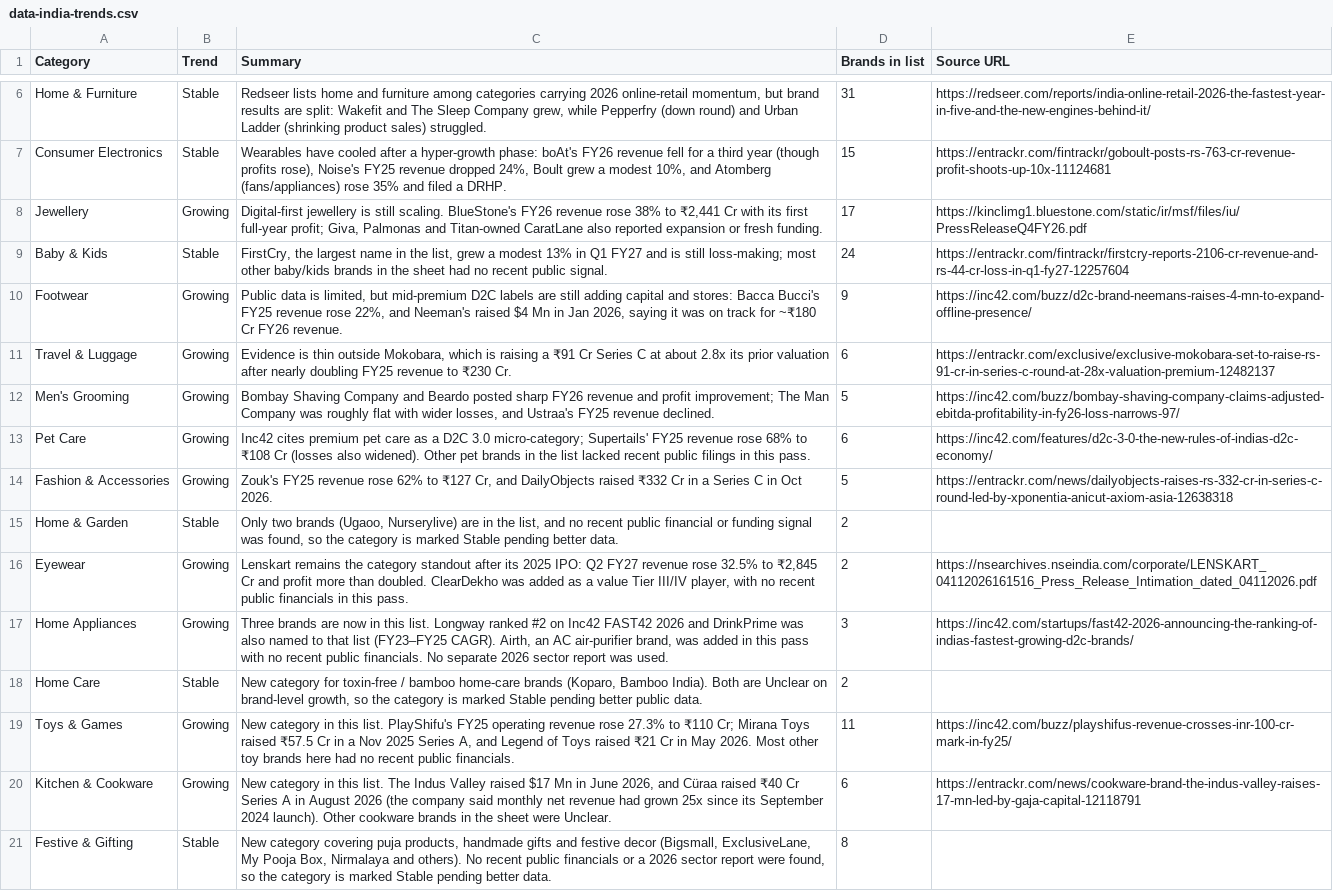
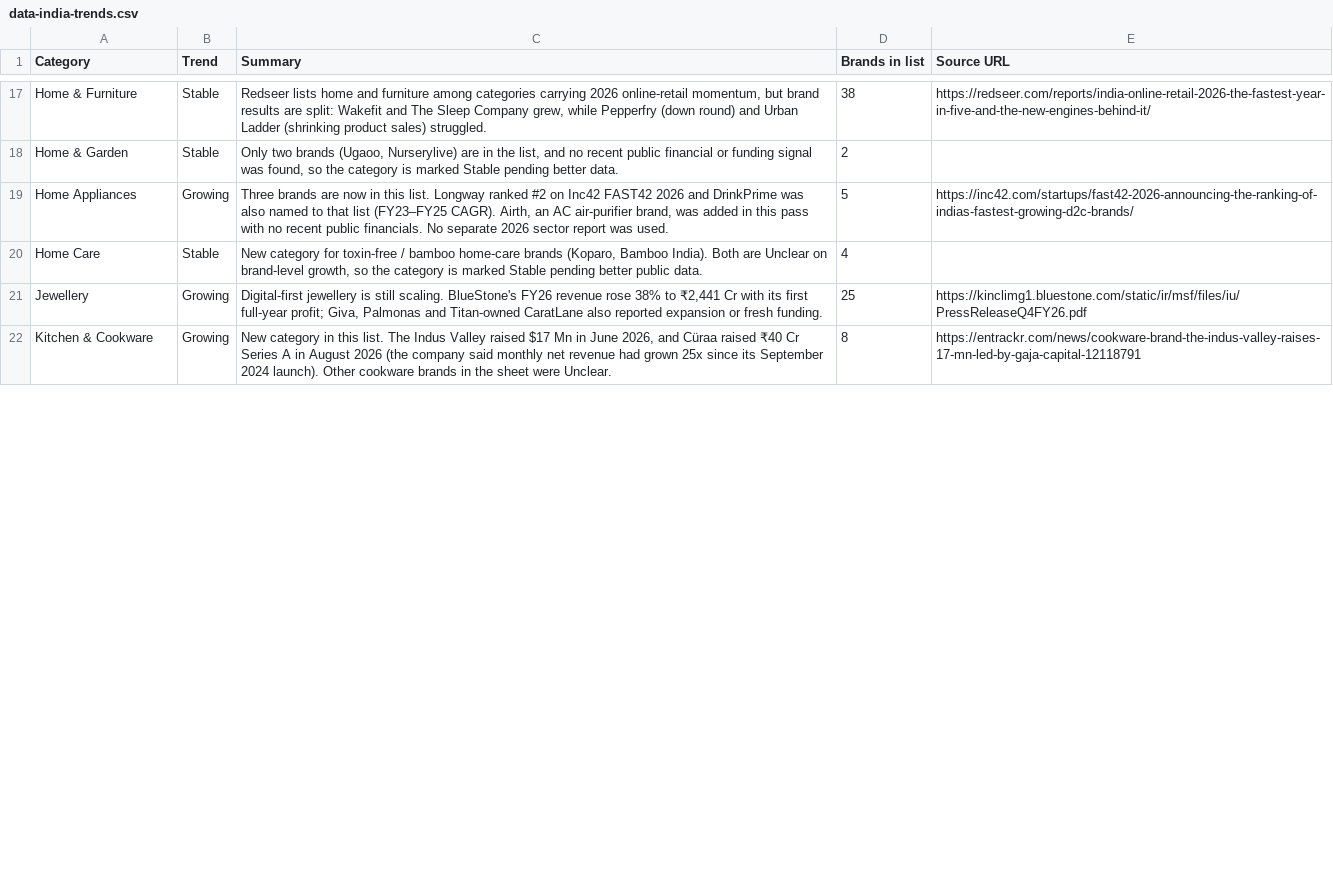
Before and after one commit to Mitank-Dasondhi/d2c-tracker, a CSV file: data-india-trends.csv, drawn as a sheet; only a part is shown, gaps mark what is left out; removed rows and columns are numbered as before the commit, all else as after; the diff covers the shown part only; the diff names each change by its address in the sheet, - before the commit and + after, or states it on an @@ line.

```diff
--- a/data-india-trends.csv
+++ b/data-india-trends.csv
-D17 (Brands in list): 31
+D17 (Brands in list): 38
-row 7: Consumer Electronics | Stable | Wearables have cooled after a hyper-growth phase: boAt's FY26 revenue fell for a third year (though profits rose), Noise's FY25 revenue dropped 24%, Boult grew a modest 10%, and Atomberg (fans/appliances) rose 35% and filed a DRHP. | 15 | https://entrackr.com/fintrackr/goboult-posts-rs-763-cr-revenue-profit-shoots-up-10x-11124681
-row 8: Jewellery | Growing | Digital-first jewellery is still scaling. BlueStone's FY26 revenue rose 38% to ₹2,441 Cr with its first full-year profit; Giva, Palmonas and Titan-owned CaratLane also reported expansion or fresh funding. | 17 | https://kinclimg1.bluestone.com/static/ir/msf/files/iu/PressReleaseQ4FY26.pdf
-row 9: Baby & Kids | Stable | FirstCry, the largest name in the list, grew a modest 13% in Q1 FY27 and is still loss-making; most other baby/kids brands in the sheet had no recent public signal. | 24 | https://entrackr.com/fintrackr/firstcry-reports-2106-cr-revenue-and-rs-44-cr-loss-in-q1-fy27-12257604
-row 10: Footwear | Growing | Public data is limited, but mid-premium D2C labels are still adding capital and stores: Bacca Bucci's FY25 revenue rose 22%, and Neeman's raised $4 Mn in Jan 2026, saying it was on track for ~₹180 Cr FY26 revenue. | 9 | https://inc42.com/buzz/d2c-brand-neemans-raises-4-mn-to-expand-offline-presence/
-row 11: Travel & Luggage | Growing | Evidence is thin outside Mokobara, which is raising a ₹91 Cr Series C at about 2.8x its prior valuation after nearly doubling FY25 revenue to ₹230 Cr. | 6 | https://entrackr.com/exclusive/exclusive-mokobara-set-to-raise-rs-91-cr-in-series-c-round-at-28x-valuation-premium-12482137
-row 12: Men's Grooming | Growing | Bombay Shaving Company and Beardo posted sharp FY26 revenue and profit improvement; The Man Company was roughly flat with wider losses, and Ustraa's FY25 revenue declined. | 5 | https://inc42.com/buzz/bombay-shaving-company-claims-adjusted-ebitda-profitability-in-fy26-loss-narrows-97/
-row 13: Pet Care | Growing | Inc42 cites premium pet care as a D2C 3.0 micro-category; Supertails' FY25 revenue rose 68% to ₹108 Cr (losses also widened). Other pet brands in the list lacked recent public filings in this pass. | 6 | https://inc42.com/features/d2c-3-0-the-new-rules-of-indias-d2c-economy/
-row 14: Fashion & Accessories | Growing | Zouk's FY25 revenue rose 62% to ₹127 Cr, and DailyObjects raised ₹332 Cr in a Series C in Oct 2026. | 5 | https://entrackr.com/news/dailyobjects-raises-rs-332-cr-in-series-c-round-led-by-xponentia-anicut-axiom-asia-12638318
-row 16: Eyewear | Growing | Lenskart remains the category standout after its 2025 IPO: Q2 FY27 revenue rose 32.5% to ₹2,845 Cr and profit more than doubled. ClearDekho was added as a value Tier III/IV player, with no recent public financials in this pass. | 2 | https://nsearchives.nseindia.com/corporate/LENSKART_04112026161516_Press_Release_Intimation_dated_04112026.pdf
-D19 (Brands in list): 3
+D19 (Brands in list): 5
-D20 (Brands in list): 2
+D20 (Brands in list): 4
-row 19: Toys & Games | Growing | New category in this list. PlayShifu's FY25 operating revenue rose 27.3% to ₹110 Cr; Mirana Toys raised ₹57.5 Cr in a Nov 2025 Series A, and Legend of Toys raised ₹21 Cr in May 2026. Most other toy brands here had no recent public financials. | 11 | https://inc42.com/buzz/playshifus-revenue-crosses-inr-100-cr-mark-in-fy25/
+row 21: Jewellery | Growing | Digital-first jewellery is still scaling. BlueStone's FY26 revenue rose 38% to ₹2,441 Cr with its first full-year profit; Giva, Palmonas and Titan-owned CaratLane also reported expansion or fresh funding. | 25 | https://kinclimg1.bluestone.com/static/ir/msf/files/iu/PressReleaseQ4FY26.pdf
-D22 (Brands in list): 6
+D22 (Brands in list): 8
-row 21: Festive & Gifting | Stable | New category covering puja products, handmade gifts and festive decor (Bigsmall, ExclusiveLane, My Pooja Box, Nirmalaya and others). No recent public financials or a 2026 sector report were found, so the category is marked Stable pending better data. | 8
```
Also changed, not shown: 19 added rows, 6 removed rows, 3 moved rows and 6 edited cells elsewhere in this file, data-north-america-trends.csv, 13 other files.
